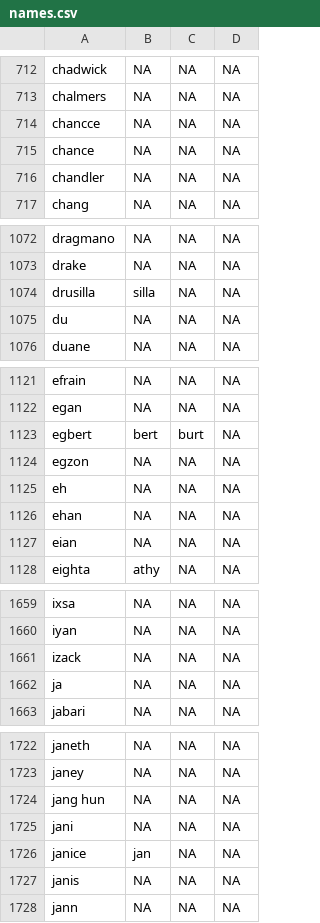
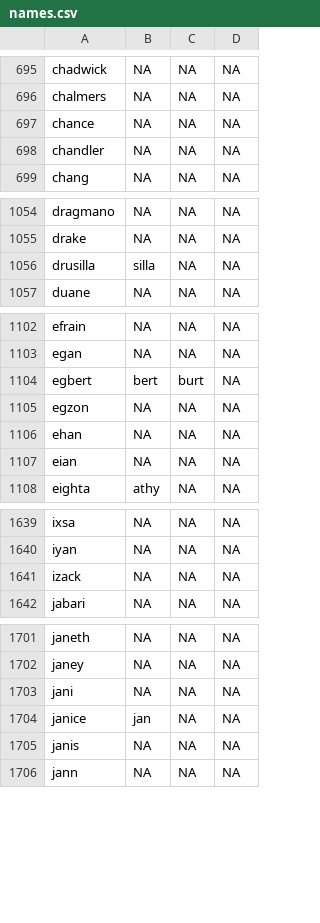
Before and after one commit to carltonnorthern/nicknames, a CSV file: names.csv, drawn as a sheet; only a part is shown, gaps mark what is left out; the diff covers the shown part only; the diff names each change by its address in the sheet, - before the commit and + after, or states it on an @@ line.

```diff
--- a/names.csv
+++ b/names.csv
-row 714: chancce | NA | NA | NA
-row 1075: du | NA | NA | NA
-row 1125: eh | NA | NA | NA
-row 1662: ja | NA | NA | NA
-row 1724: jang hun | NA | NA | NA
```
Also changed, not shown: 21 removed rows elsewhere in this file.
